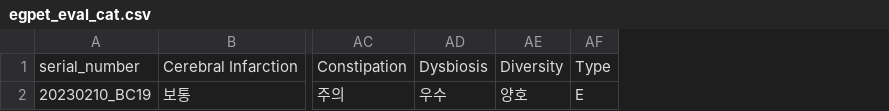
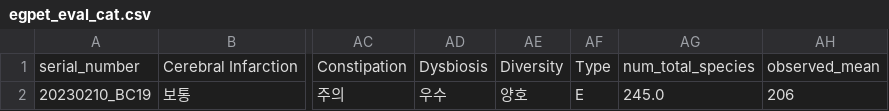
Before and after one commit to Gyungbu/EgPet, a CSV file: output/egpet_eval_cat.csv, drawn as a sheet; only a part is shown, gaps mark what is left out; the diff names each change by its address in the sheet, - before the commit and + after, or states it on an @@ line.

Commit message:
Add the code - observed_mean, num_of_species

```diff
--- a/output/egpet_eval_cat.csv
+++ b/output/egpet_eval_cat.csv
+column AG, rows 1-2: num_total_species | 245.0
+column AH, rows 1-2: observed_mean | 206
```
Also changed, not shown: output/egpet_eval_dog.csv, 4 other files.
